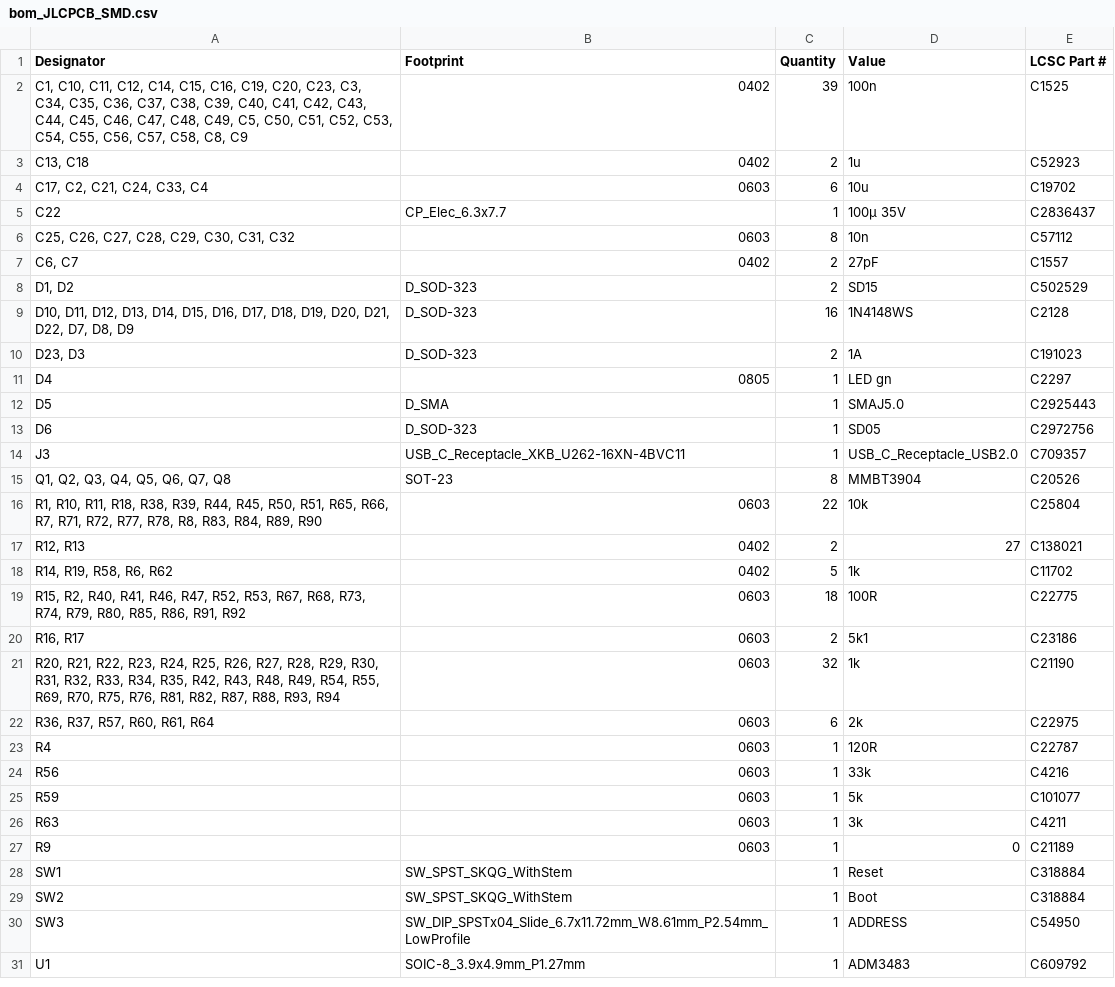
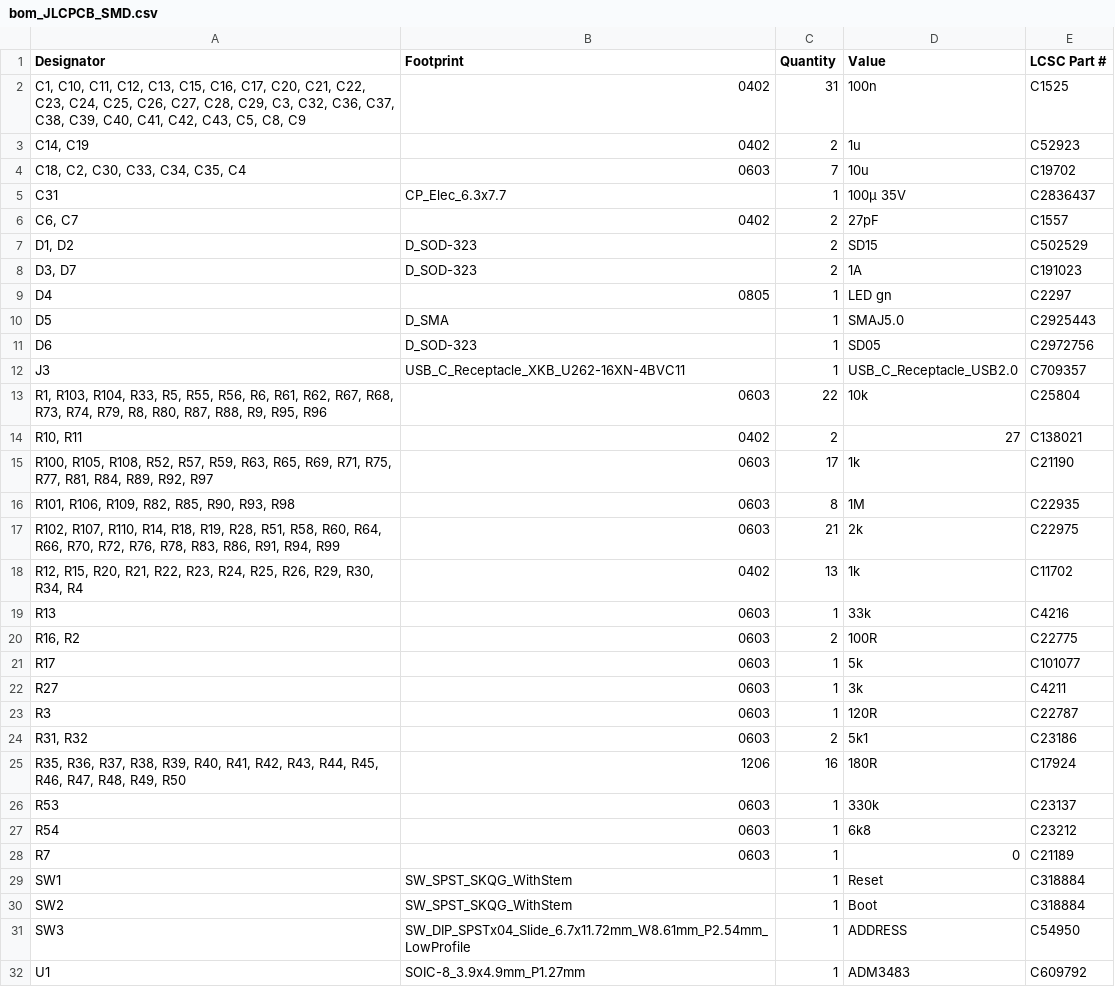
Before and after one commit to PPUC/Hardware_Opto_16, a CSV file: Opto_16/production/bom_JLCPCB_SMD.csv, drawn as a sheet; only a part is shown; the diff covers the shown part only.

```diff
--- a/Opto_16/production/bom_JLCPCB_SMD.csv
+++ b/Opto_16/production/bom_JLCPCB_SMD.csv
@@ -1,11 +1,9 @@
 Designator,Footprint,Quantity,Value,LCSC Part #
-"C1, C10, C11, C12, C14, C15, C16, C19, C20, C23, C3, C34, C35, C36, C37, C38, C39, C40, C41, C42, C43, C44, C45, C46, C47, C48, C49, C5, C50, C51, C52, C53, C54, C55, C56, C57, C58, C8, C9",0402,39,100n,C1525
-"C13, C18",0402,2,1u,C52923
-"C17, C2, C21, C24, C33, C4",0603,6,10u,C19702
-C22,CP_Elec_6.3x7.7,1,100µ 35V,C2836437
-"C25, C26, C27, C28, C29, C30, C31, C32",0603,8,10n,C57112
+"C1, C10, C11, C12, C13, C15, C16, C17, C20, C21, C22, C23, C24, C25, C26, C27, C28, C29, C3, C32, C36, C37, C38, C39, C40, C41, C42, C43, C5, C8, C9",0402,31,100n,C1525
+"C14, C19",0402,2,1u,C52923
+"C18, C2, C30, C33, C34, C35, C4",0603,7,10u,C19702
+C31,CP_Elec_6.3x7.7,1,100µ 35V,C2836437
 "C6, C7",0402,2,27pF,C1557
 "D1, D2",D_SOD-323,2,SD15,C502529
-"D10, D11, D12, D13, D14, D15, D16, D17, D18, D19, D20, D21, D22, D7, D8, D9",D_SOD-323,16,1N4148WS,C2128
-"D23, D3",D_SOD-323,2,1A,C191023
+"D3, D7",D_SOD-323,2,1A,C191023
 D4,0805,1,LED gn,C2297
@@ -14,15 +12,18 @@ D6,D_SOD-323,1,SD05,C2972756
 J3,USB_C_Receptacle_XKB_U262-16XN-4BVC11,1,USB_C_Receptacle_USB2.0,C709357
-"Q1, Q2, Q3, Q4, Q5, Q6, Q7, Q8",SOT-23,8,MMBT3904,C20526
-"R1, R10, R11, R18, R38, R39, R44, R45, R50, R51, R65, R66, R7, R71, R72, R77, R78, R8, R83, R84, R89, R90",0603,22,10k,C25804
-"R12, R13",0402,2,27,C138021
-"R14, R19, R58, R6, R62",0402,5,1k,C11702
-"R15, R2, R40, R41, R46, R47, R52, R53, R67, R68, R73, R74, R79, R80, R85, R86, R91, R92",0603,18,100R,C22775
-"R16, R17",0603,2,5k1,C23186
-"R20, R21, R22, R23, R24, R25, R26, R27, R28, R29, R30, R31, R32, R33, R34, R35, R42, R43, R48, R49, R54, R55, R69, R70, R75, R76, R81, R82, R87, R88, R93, R94",0603,32,1k,C21190
-"R36, R37, R57, R60, R61, R64",0603,6,2k,C22975
-R4,0603,1,120R,C22787
-R56,0603,1,33k,C4216
-R59,0603,1,5k,C101077
-R63,0603,1,3k,C4211
-R9,0603,1,0,C21189
+"R1, R103, R104, R33, R5, R55, R56, R6, R61, R62, R67, R68, R73, R74, R79, R8, R80, R87, R88, R9, R95, R96",0603,22,10k,C25804
+"R10, R11",0402,2,27,C138021
+"R100, R105, R108, R52, R57, R59, R63, R65, R69, R71, R75, R77, R81, R84, R89, R92, R97",0603,17,1k,C21190
+"R101, R106, R109, R82, R85, R90, R93, R98",0603,8,1M,C22935
+"R102, R107, R110, R14, R18, R19, R28, R51, R58, R60, R64, R66, R70, R72, R76, R78, R83, R86, R91, R94, R99",0603,21,2k,C22975
+"R12, R15, R20, R21, R22, R23, R24, R25, R26, R29, R30, R34, R4",0402,13,1k,C11702
+R13,0603,1,33k,C4216
+"R16, R2",0603,2,100R,C22775
+R17,0603,1,5k,C101077
+R27,0603,1,3k,C4211
+R3,0603,1,120R,C22787
+"R31, R32",0603,2,5k1,C23186
+"R35, R36, R37, R38, R39, R40, R41, R42, R43, R44, R45, R46, R47, R48, R49, R50",1206,16,180R,C17924
+R53,0603,1,330k,C23137
+R54,0603,1,6k8,C23212
+R7,0603,1,0,C21189
 SW1,SW_SPST_SKQG_WithStem,1,Reset,C318884
```
Also changed, not shown: 2 added rows, 2 removed rows and 8 edited cells elsewhere in this file, Opto_16/production/designators.csv, Opto_16/production/positions.csv, 12 other files.
